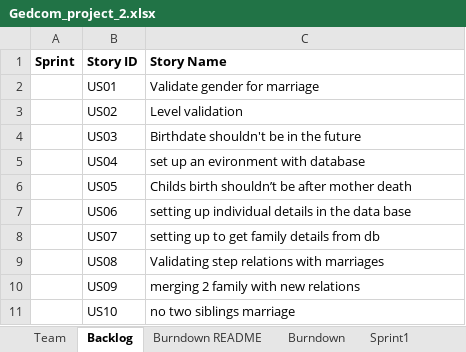
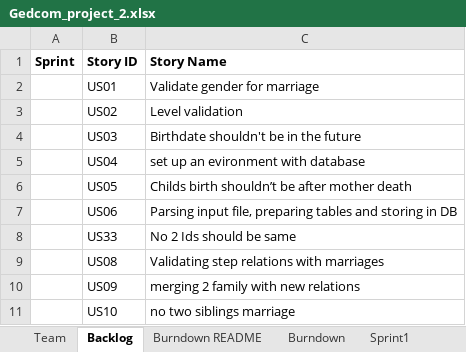
Before and after one commit to grindo26/CS555-WS3-TM02-2022FALL, an Excel workbook: Gedcom_project_2.xlsx, sheet Backlog, drawn as a sheet; only a part is shown; values as stored, in another font and other column widths than the file's, no borders; removed rows and columns are numbered as before the commit, all else as after; the diff names each change by its address in the sheet, - before the commit and + after, or states it on an @@ line.

```diff
--- a/Gedcom_project_2.xlsx (sheet Backlog)
+++ b/Gedcom_project_2.xlsx (sheet Backlog)
-C7 (Story Name): setting up individual details in the data base
+C7 (Story Name): Parsing input file, preparing tables and storing in DB
-row 8:  | US07 | setting up to get family details from db
+row 8:  | US33 | No 2 Ids should be same
```
Also changed, not shown: sheet Sprint1, charts or pictures.
